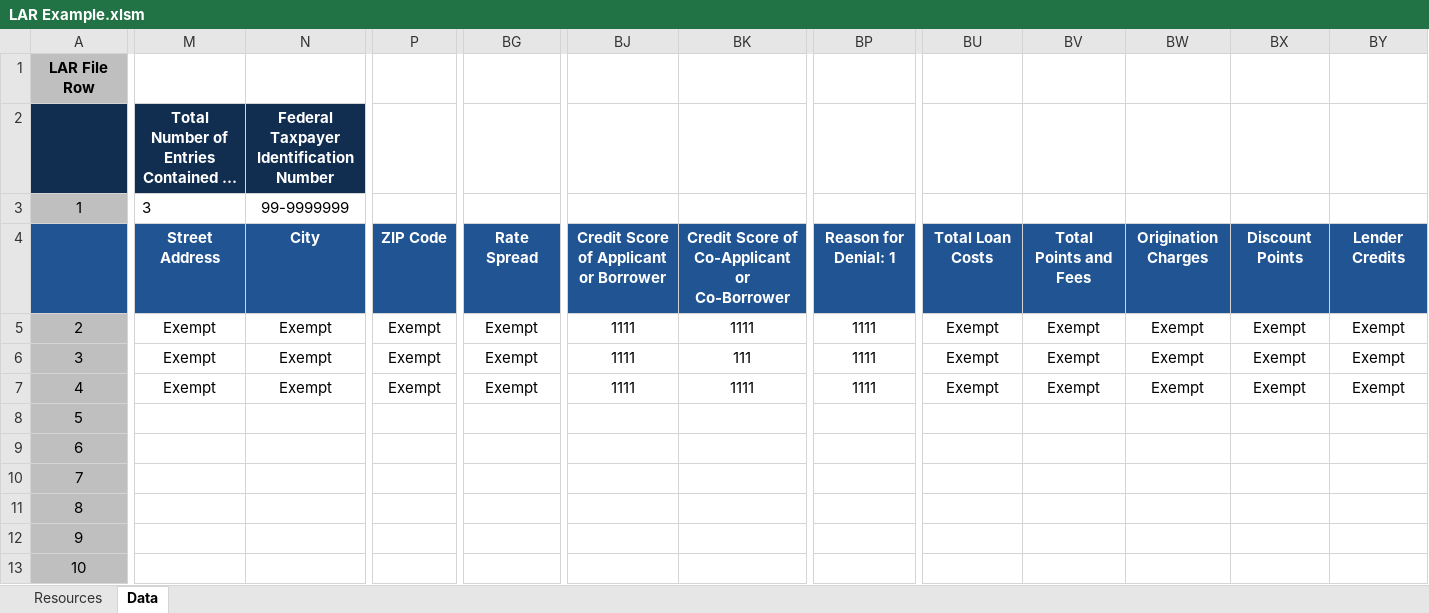
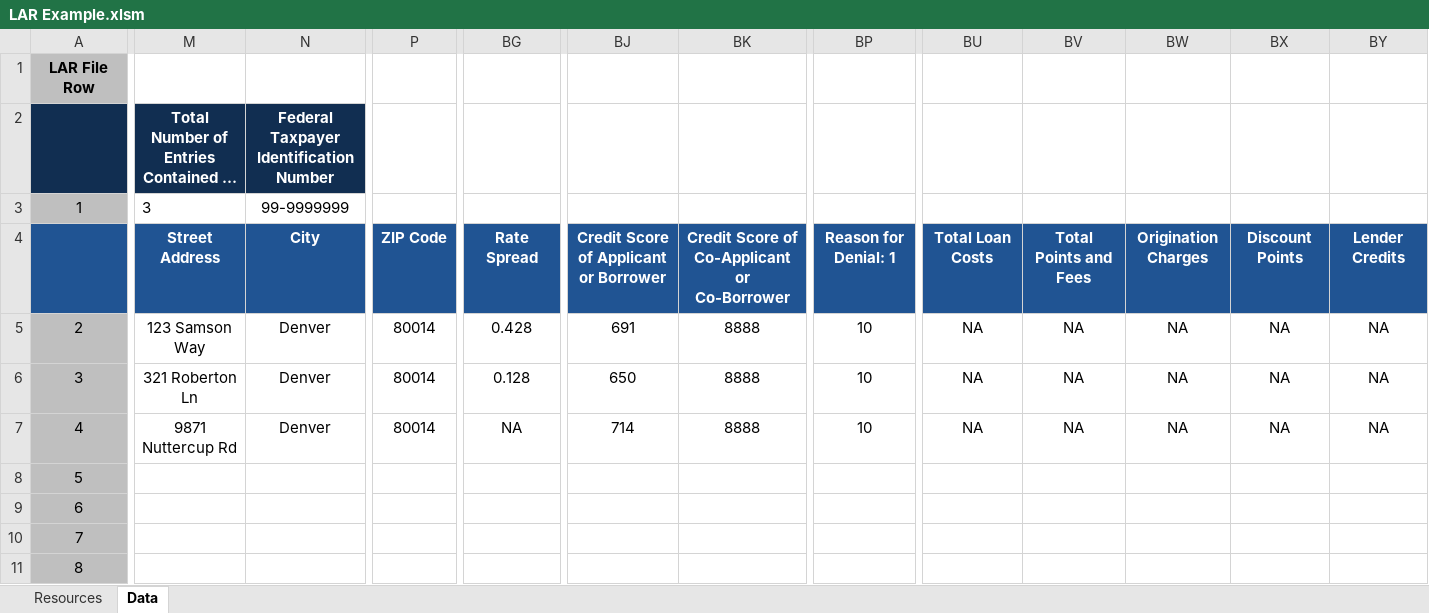
Before and after one commit to dex2dot0/HMDA-Hero, an Excel workbook: LAR Example.xlsm, sheet Data, drawn as a sheet; only a part is shown, gaps mark what is left out; the shorter side is filled out with more unchanged rows; long unchanged cells end in …; values as stored, in another font and other column widths than the file's, no borders; charts and pictures not drawn; the diff covers the shown part only; the diff names each change by its address in the sheet, - before the commit and + after, or states it on an @@ line.

Commit message:
Previous had exempt data

```diff
--- a/LAR Example.xlsm (sheet Data)
+++ b/LAR Example.xlsm (sheet Data)
-M5: Exempt
+M5: 123 Samson Way
-N5:N7: Exempt
+N5:N7: Denver
-P5:P7: Exempt
+P5:P7: 80014
-BG5: Exempt
+BG5: 0.428
-BJ5: 1111
+BJ5: 691
-BK5: 1111
+BK5: 8888
-BP5:BP7: 1111
+BP5:BP7: 10
-BU5:BU7: Exempt
+BU5:BU7: NA
-BV5:BV7: Exempt
+BV5:BV7: NA
-BW5:BW7: Exempt
+BW5:BW7: NA
-BX5:BX7: Exempt
+BX5:BX7: NA
-BY5:BY7: Exempt
+BY5:BY7: NA
-M6: Exempt
+M6: 321 Roberton Ln
-BG6: Exempt
+BG6: 0.128
-BJ6: 1111
+BJ6: 650
-BK6: 111
+BK6: 8888
-M7: Exempt
+M7: 9871 Nuttercup Rd
-BG7: Exempt
+BG7: NA
-BJ7: 1111
+BJ7: 714
-BK7: 1111
+BK7: 8888
```
Also changed, not shown: 76 edited cells elsewhere in this sheet.
